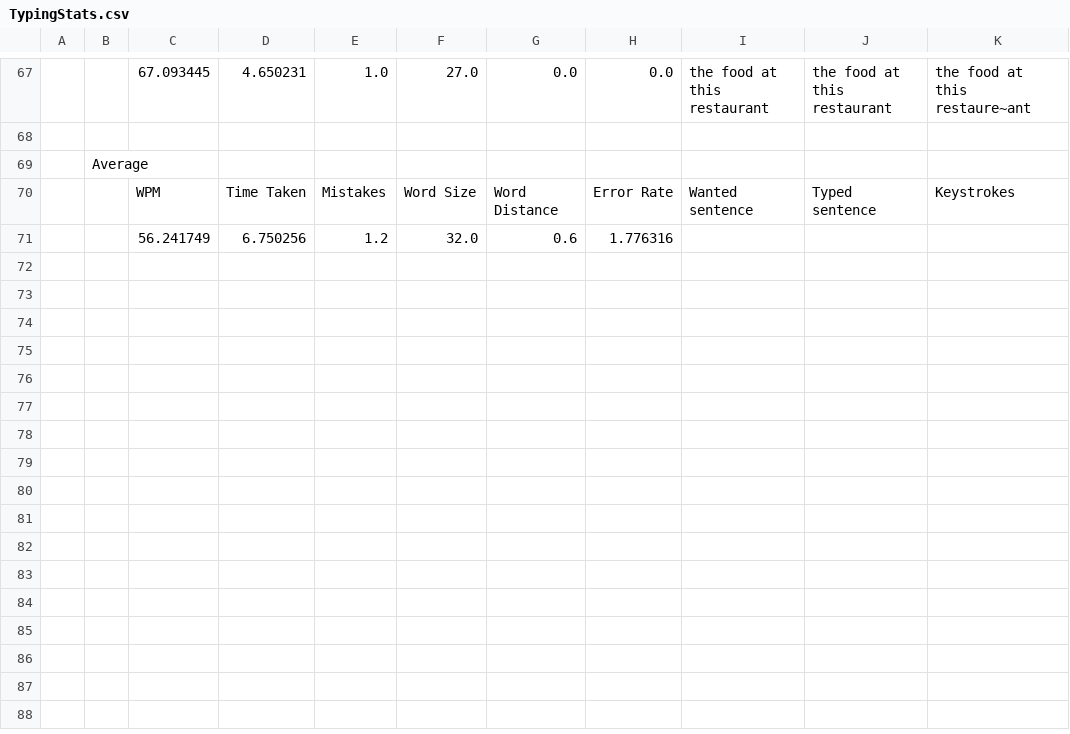
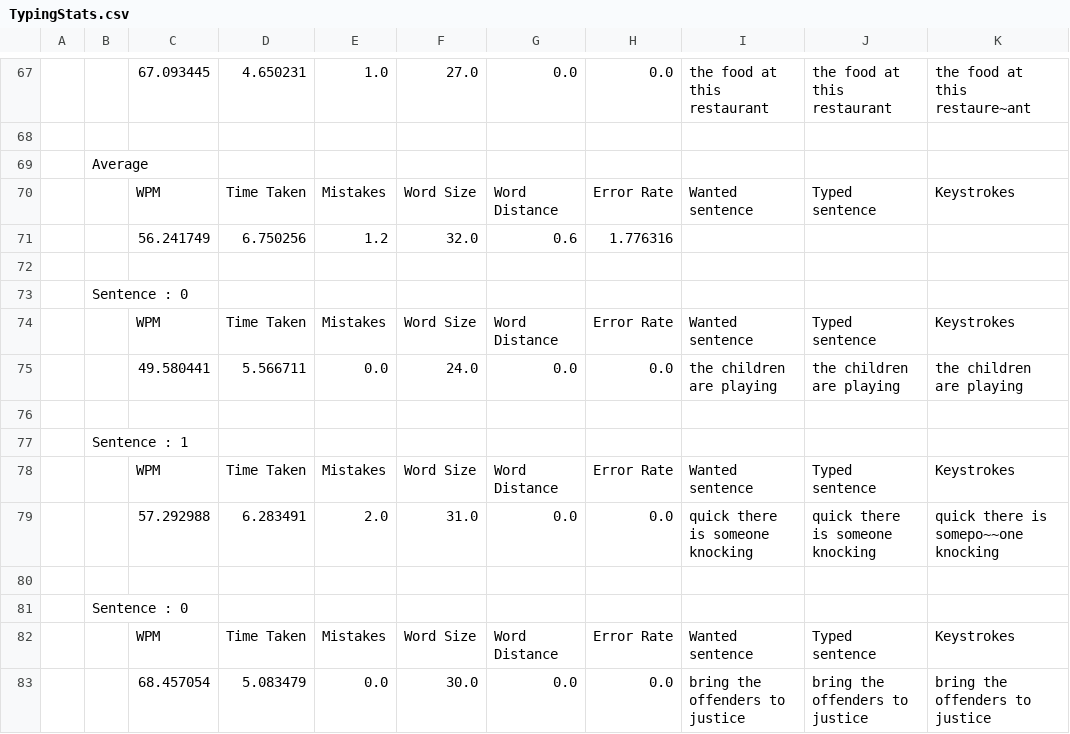
Before and after one commit to keycube/KeycubeDefender, a CSV file: Content/TypingStats.csv, drawn as a sheet; only a part is shown, gaps mark what is left out.

```diff
--- a/Content/TypingStats.csv
+++ b/Content/TypingStats.csv
@@ -71 +71,13 @@
 ,,56.241749,6.750256,1.2,32.0,0.6,1.776316,"","",""
+
+,Sentence : 0
+,,WPM,Time Taken,Mistakes,Word Size, Word Distance, Error Rate, Wanted sentence, Typed sentence, Keystrokes
+,,49.580441,5.566711,0.0,24.0,0.0,0.0,"the children are playing","the children are playing","the children are playing"
+
+,Sentence : 1
+,,WPM,Time Taken,Mistakes,Word Size, Word Distance, Error Rate, Wanted sentence, Typed sentence, Keystrokes
+,,57.292988,6.283491,2.0,31.0,0.0,0.0,"quick there is someone knocking","quick there is someone knocking","quick there is somepo~~one knocking"
+
+,Sentence : 0
+,,WPM,Time Taken,Mistakes,Word Size, Word Distance, Error Rate, Wanted sentence, Typed sentence, Keystrokes
+,,68.457054,5.083479,0.0,30.0,0.0,0.0,"bring the offenders to justice","bring the offenders to justice","bring the offenders to justice"
```
Also changed, not shown: Content/Leaderboard.csv, Content/Result.csv, 26 other files.
